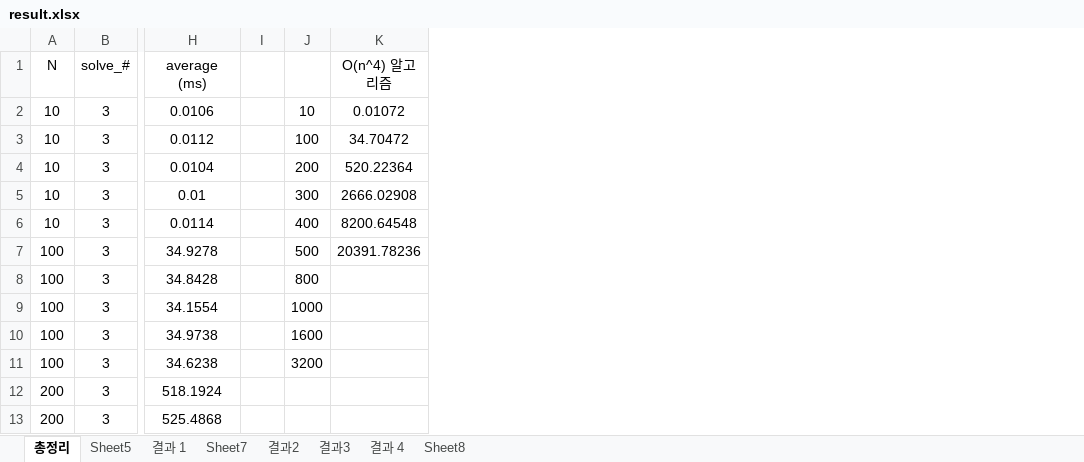
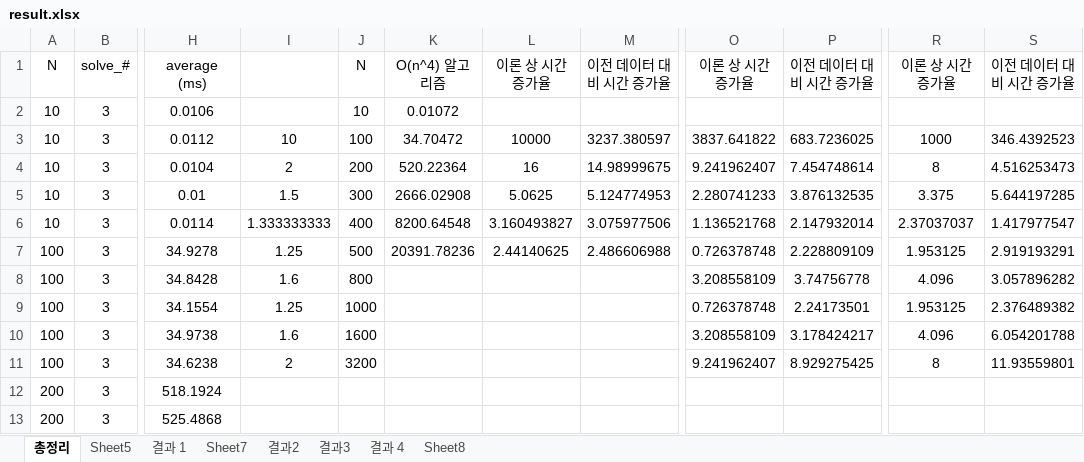
Before and after one commit to m00nstarr/algorithm, an Excel workbook: HW/result.xlsx, sheet 총정리, drawn as a sheet; only a part is shown, gaps mark what is left out; values as stored, in another font and other column widths than the file's, no borders; charts and pictures not drawn; removed rows and columns are numbered as before the commit, all else as after; the diff names each change by its address in the sheet, - before the commit and + after, or states it on an @@ line.

```diff
--- a/HW/result.xlsx (sheet 총정리)
+++ b/HW/result.xlsx (sheet 총정리)
-column I, empty
+column I, rows 3-11: 10 | 2 | 1.5 | 1.333333333 | 1.25 | 1.6 | 1.25 | 1.6 | 2
+column L, rows 1-7: 이론 상 시간 증가율 |  | 10000 | 16 | 5.0625 | 3.160493827 | 2.44140625
+column M, rows 1-7: 이전 데이터 대비 시간 증가율 |  | 3237.380597 | 14.98999675 | 5.124774953 | 3.075977506 | 2.486606988
+column O, rows 1-11: 이론 상 시간 증가율 |  | 3837.641822 | 9.241962407 | 2.280741233 | 1.136521768 | 0.726378748 | 3.208558109 | 0.726378748 | 3.208558109 | 9.241962407
+column P, rows 1-11: 이전 데이터 대비 시간 증가율 |  | 683.7236025 | 7.454748614 | 3.876132535 | 2.147932014 | 2.228809109 | 3.74756778 | 2.24173501 | 3.178424217 | 8.929275425
+column R, rows 1-11: 이론 상 시간 증가율 |  | 1000 | 8 | 3.375 | 2.37037037 | 1.953125 | 4.096 | 1.953125 | 4.096 | 8
+column S, rows 1-11: 이전 데이터 대비 시간 증가율 |  | 346.4392523 | 4.516253473 | 5.644197285 | 1.417977547 | 2.919193291 | 3.057896282 | 2.376489382 | 6.054201788 | 11.93559801
-J1: (empty)
+J1: N
```
Also changed, not shown: formulas that keep their value, charts or pictures, 8 other files.
